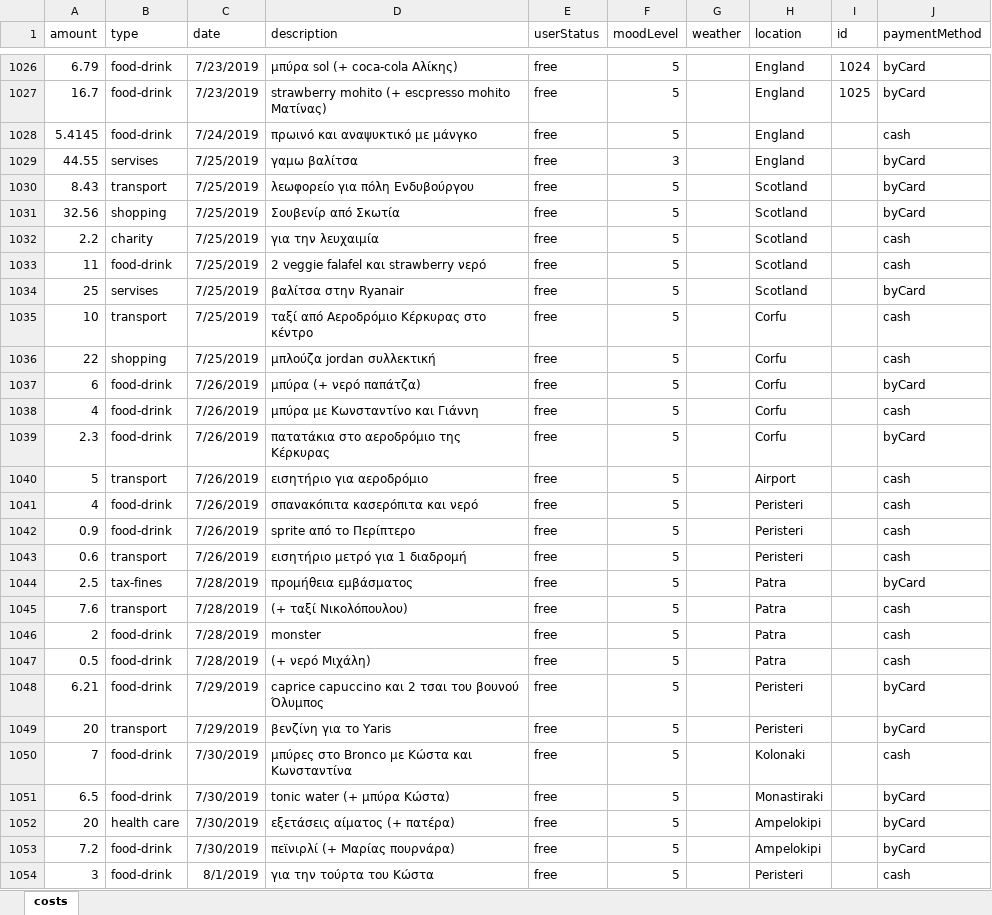
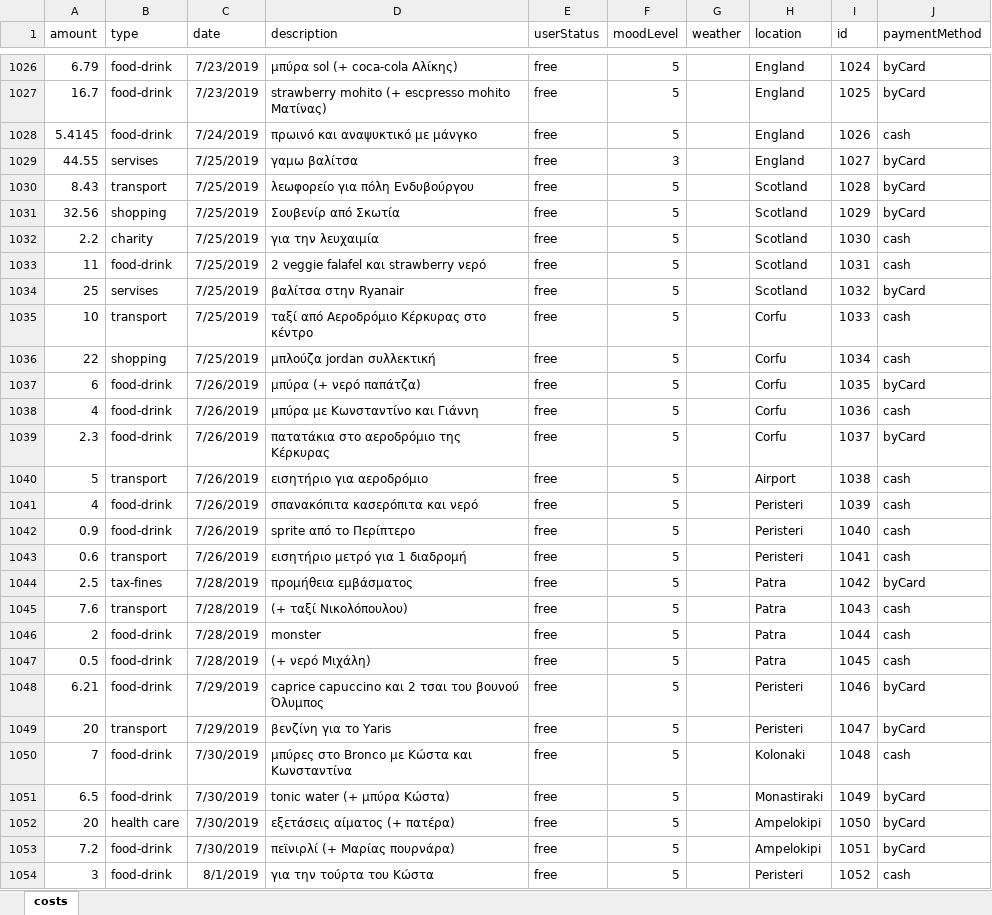
Before and after one commit to Blackpeak/Morgan, an Excel workbook: DataBase/Manos costs/costs.xlsx, sheet costs, drawn as a sheet; only a part is shown, gaps mark what is left out; values as stored, in another font and other column widths than the file's, no borders; table styles not drawn; the diff covers the shown part only; the diff names each change by its address in the sheet, - before the commit and + after, or states it on an @@ line.

Commit message:
fully update

```diff
--- a/DataBase/Manos costs/costs.xlsx (sheet costs)
+++ b/DataBase/Manos costs/costs.xlsx (sheet costs)
-I1028 (id): (empty)
+I1028 (id): 1026
-I1029 (id): (empty)
+I1029 (id): 1027
-I1030 (id): (empty)
+I1030 (id): 1028
-I1031 (id): (empty)
+I1031 (id): 1029
-I1032 (id): (empty)
+I1032 (id): 1030
-I1033 (id): (empty)
+I1033 (id): 1031
-I1034 (id): (empty)
+I1034 (id): 1032
-I1035 (id): (empty)
+I1035 (id): 1033
-I1036 (id): (empty)
+I1036 (id): 1034
-I1037 (id): (empty)
+I1037 (id): 1035
-I1038 (id): (empty)
+I1038 (id): 1036
-I1039 (id): (empty)
+I1039 (id): 1037
-I1040 (id): (empty)
+I1040 (id): 1038
-I1041 (id): (empty)
+I1041 (id): 1039
-I1042 (id): (empty)
+I1042 (id): 1040
-I1043 (id): (empty)
+I1043 (id): 1041
-I1044 (id): (empty)
+I1044 (id): 1042
-I1045 (id): (empty)
+I1045 (id): 1043
-I1046 (id): (empty)
+I1046 (id): 1044
-I1047 (id): (empty)
+I1047 (id): 1045
-I1048 (id): (empty)
+I1048 (id): 1046
-I1049 (id): (empty)
+I1049 (id): 1047
-I1050 (id): (empty)
+I1050 (id): 1048
-I1051 (id): (empty)
+I1051 (id): 1049
-I1052 (id): (empty)
+I1052 (id): 1050
-I1053 (id): (empty)
+I1053 (id): 1051
-I1054 (id): (empty)
+I1054 (id): 1052
```
Also changed, not shown: 9 added rows and 22 edited cells elsewhere in this sheet.
